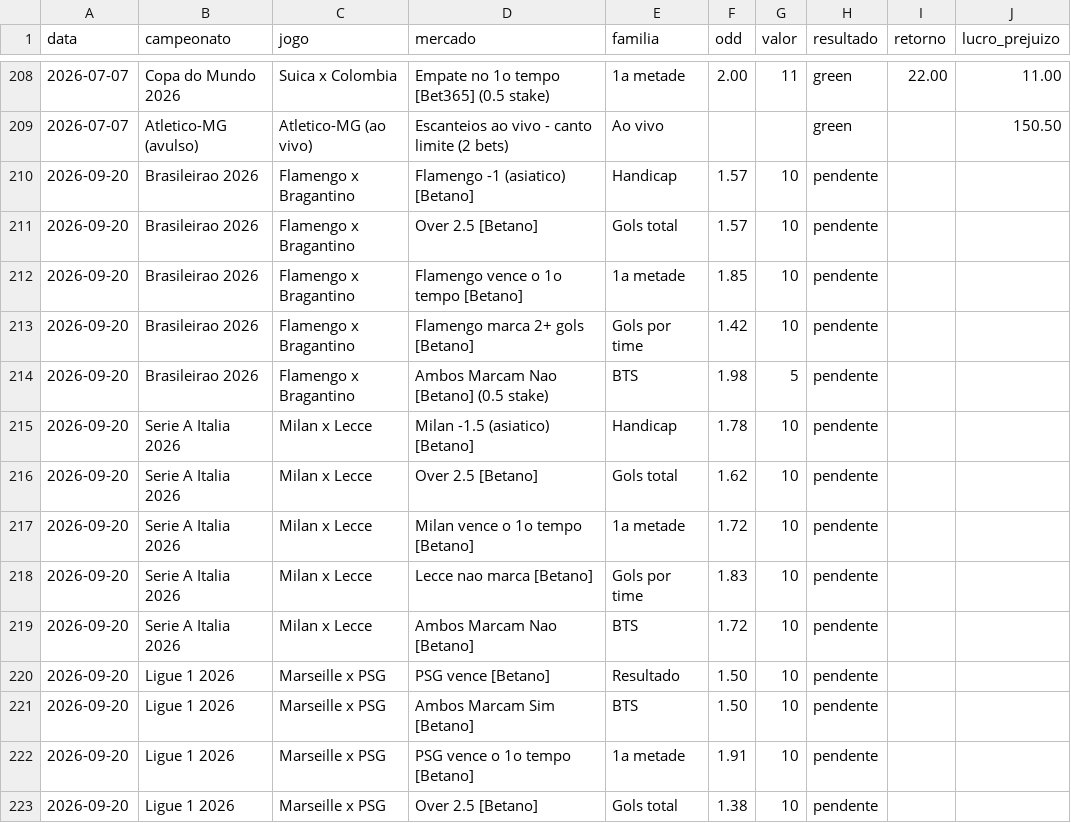
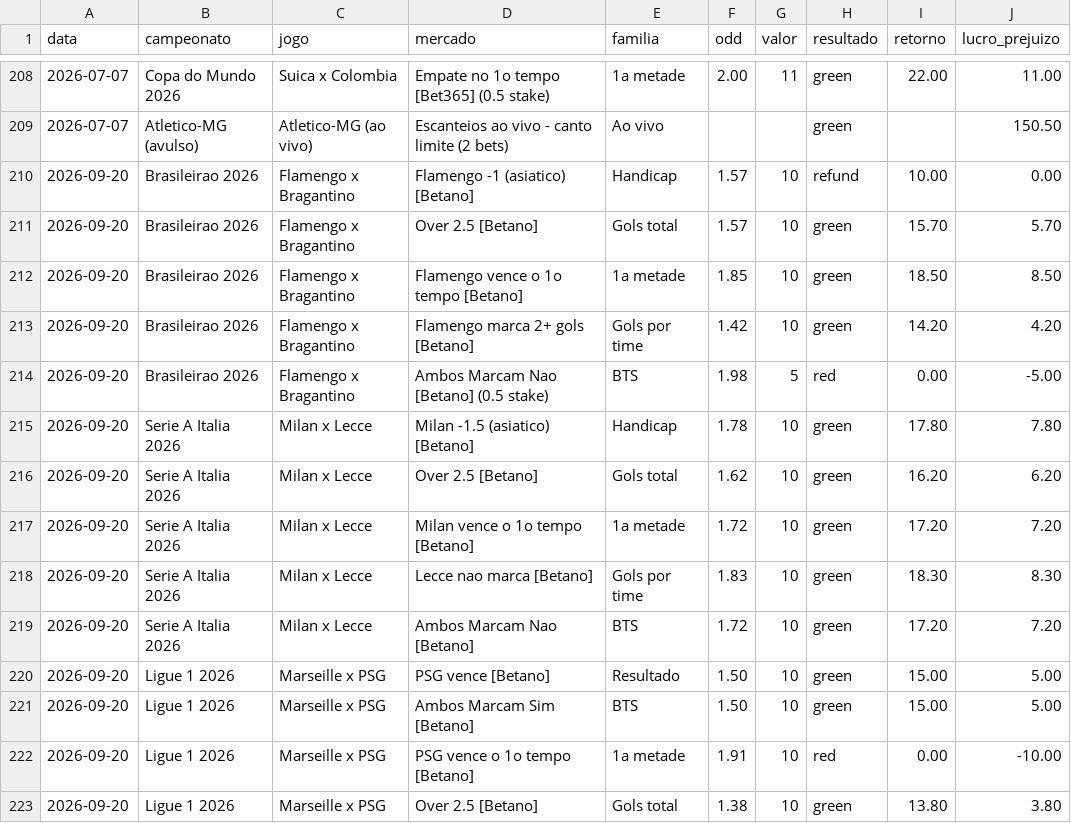
Before and after one commit to stivie77/bets-ledger2, a CSV file: bets-ledger.csv, drawn as a sheet; only a part is shown, gaps mark what is left out; the diff covers the shown part only.

```diff
--- a/bets-ledger.csv
+++ b/bets-ledger.csv
@@ -209,15 +209,15 @@ data,campeonato,jogo,mercado,familia,odd,valor,resultado,retorno,lucro_prejuizo
 2026-07-07,Atletico-MG (avulso),Atletico-MG (ao vivo),Escanteios ao vivo - canto limite (2 bets),Ao vivo,,,green,,150.50
-2026-09-20,Brasileirao 2026,Flamengo x Bragantino,Flamengo -1 (asiatico) [Betano],Handicap,1.57,10,pendente,,
-2026-09-20,Brasileirao 2026,Flamengo x Bragantino,Over 2.5 [Betano],Gols total,1.57,10,pendente,,
-2026-09-20,Brasileirao 2026,Flamengo x Bragantino,Flamengo vence o 1o tempo [Betano],1a metade,1.85,10,pendente,,
-2026-09-20,Brasileirao 2026,Flamengo x Bragantino,Flamengo marca 2+ gols [Betano],Gols por time,1.42,10,pendente,,
-2026-09-20,Brasileirao 2026,Flamengo x Bragantino,Ambos Marcam Nao [Betano] (0.5 stake),BTS,1.98,5,pendente,,
-2026-09-20,Serie A Italia 2026,Milan x Lecce,Milan -1.5 (asiatico) [Betano],Handicap,1.78,10,pendente,,
-2026-09-20,Serie A Italia 2026,Milan x Lecce,Over 2.5 [Betano],Gols total,1.62,10,pendente,,
-2026-09-20,Serie A Italia 2026,Milan x Lecce,Milan vence o 1o tempo [Betano],1a metade,1.72,10,pendente,,
-2026-09-20,Serie A Italia 2026,Milan x Lecce,Lecce nao marca [Betano],Gols por time,1.83,10,pendente,,
-2026-09-20,Serie A Italia 2026,Milan x Lecce,Ambos Marcam Nao [Betano],BTS,1.72,10,pendente,,
-2026-09-20,Ligue 1 2026,Marseille x PSG,PSG vence [Betano],Resultado,1.50,10,pendente,,
-2026-09-20,Ligue 1 2026,Marseille x PSG,Ambos Marcam Sim [Betano],BTS,1.50,10,pendente,,
-2026-09-20,Ligue 1 2026,Marseille x PSG,PSG vence o 1o tempo [Betano],1a metade,1.91,10,pendente,,
-2026-09-20,Ligue 1 2026,Marseille x PSG,Over 2.5 [Betano],Gols total,1.38,10,pendente,,
+2026-09-20,Brasileirao 2026,Flamengo x Bragantino,Flamengo -1 (asiatico) [Betano],Handicap,1.57,10,refund,10.00,0.00
+2026-09-20,Brasileirao 2026,Flamengo x Bragantino,Over 2.5 [Betano],Gols total,1.57,10,green,15.70,5.70
+2026-09-20,Brasileirao 2026,Flamengo x Bragantino,Flamengo vence o 1o tempo [Betano],1a metade,1.85,10,green,18.50,8.50
+2026-09-20,Brasileirao 2026,Flamengo x Bragantino,Flamengo marca 2+ gols [Betano],Gols por time,1.42,10,green,14.20,4.20
+2026-09-20,Brasileirao 2026,Flamengo x Bragantino,Ambos Marcam Nao [Betano] (0.5 stake),BTS,1.98,5,red,0.00,-5.00
+2026-09-20,Serie A Italia 2026,Milan x Lecce,Milan -1.5 (asiatico) [Betano],Handicap,1.78,10,green,17.80,7.80
+2026-09-20,Serie A Italia 2026,Milan x Lecce,Over 2.5 [Betano],Gols total,1.62,10,green,16.20,6.20
+2026-09-20,Serie A Italia 2026,Milan x Lecce,Milan vence o 1o tempo [Betano],1a metade,1.72,10,green,17.20,7.20
+2026-09-20,Serie A Italia 2026,Milan x Lecce,Lecce nao marca [Betano],Gols por time,1.83,10,green,18.30,8.30
+2026-09-20,Serie A Italia 2026,Milan x Lecce,Ambos Marcam Nao [Betano],BTS,1.72,10,green,17.20,7.20
+2026-09-20,Ligue 1 2026,Marseille x PSG,PSG vence [Betano],Resultado,1.50,10,green,15.00,5.00
+2026-09-20,Ligue 1 2026,Marseille x PSG,Ambos Marcam Sim [Betano],BTS,1.50,10,green,15.00,5.00
+2026-09-20,Ligue 1 2026,Marseille x PSG,PSG vence o 1o tempo [Betano],1a metade,1.91,10,red,0.00,-10.00
+2026-09-20,Ligue 1 2026,Marseille x PSG,Over 2.5 [Betano],Gols total,1.38,10,green,13.80,3.80
```
Also changed, not shown: 3 edited cells elsewhere in this file.
